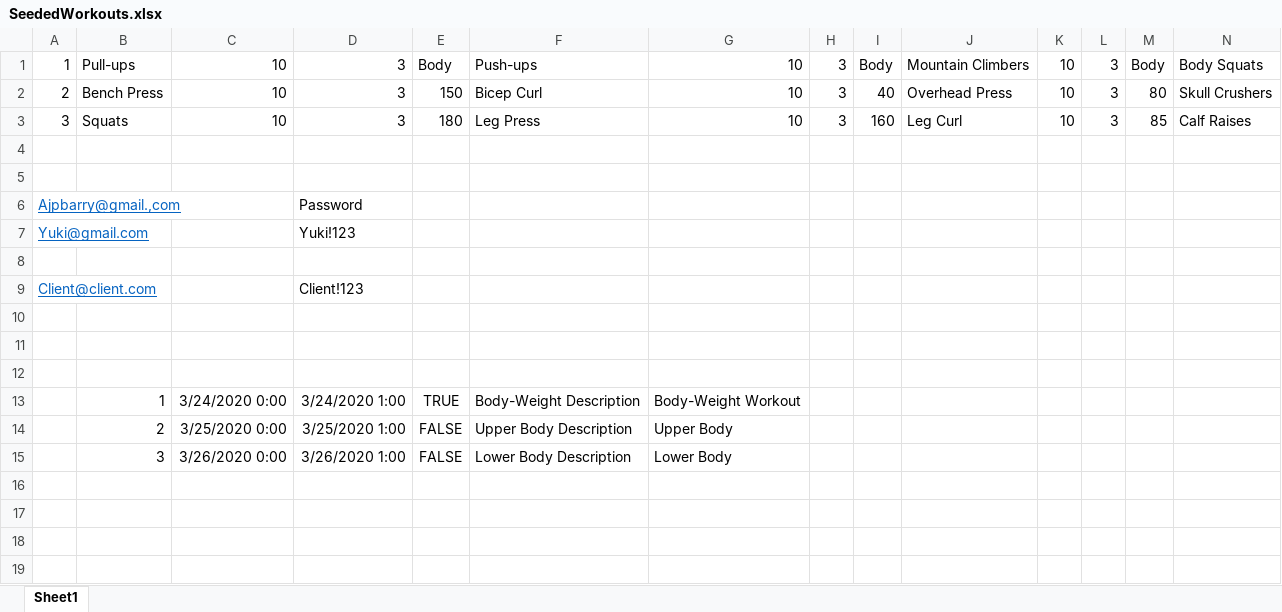
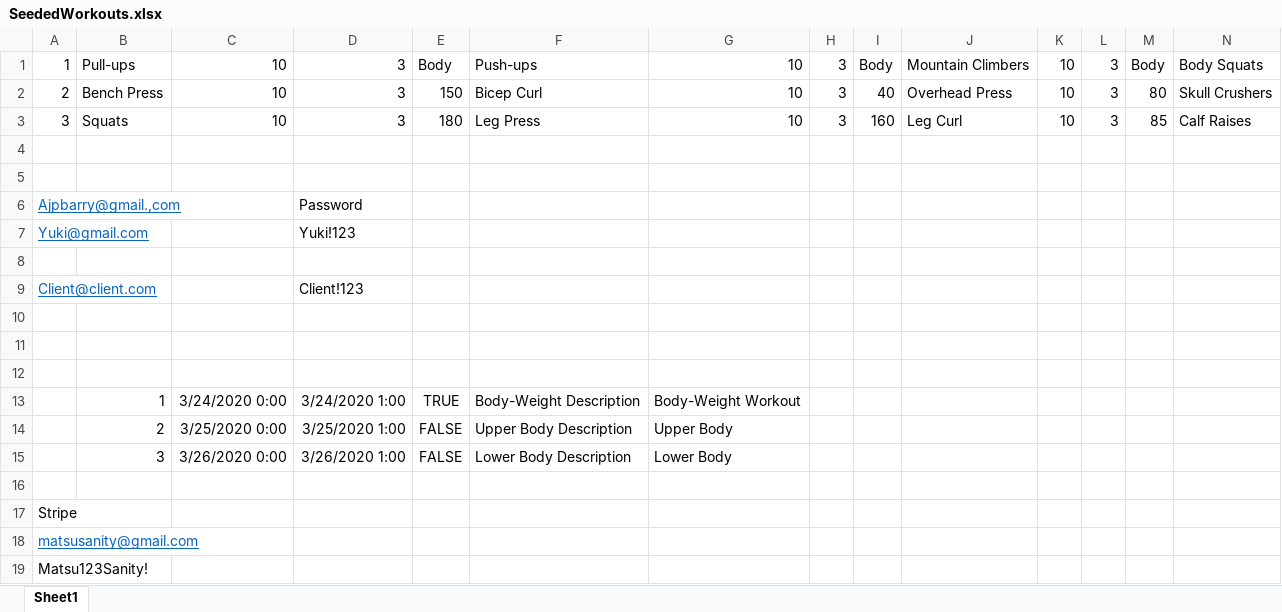
Before and after one commit to BarryAustin1993/MatsusanityProject, an Excel workbook: Planning Tools/SeededWorkouts.xlsx, sheet Sheet1, drawn as a sheet; only a part is shown; values as stored, in another font and other column widths than the file's, no borders; rows hold the shown columns only; the diff names each change by its address in the sheet, - before the commit and + after, or states it on an @@ line.

```diff
--- a/Planning Tools/SeededWorkouts.xlsx (sheet Sheet1)
+++ b/Planning Tools/SeededWorkouts.xlsx (sheet Sheet1)
+row 16: (empty)
+row 17: Stripe
+row 18: matsusanity@gmail.com
+row 19: Matsu123Sanity!
```
Also changed, not shown: 15 other files.
